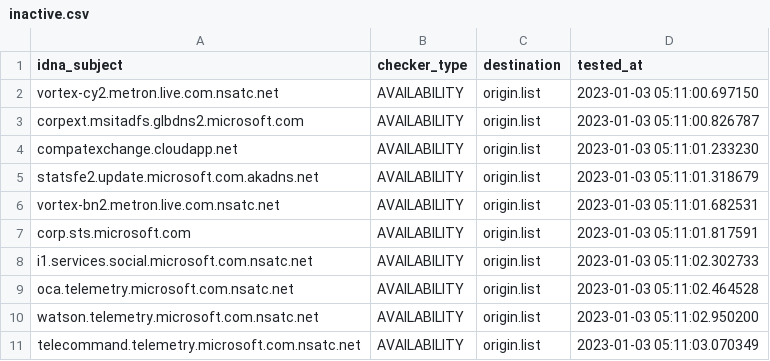
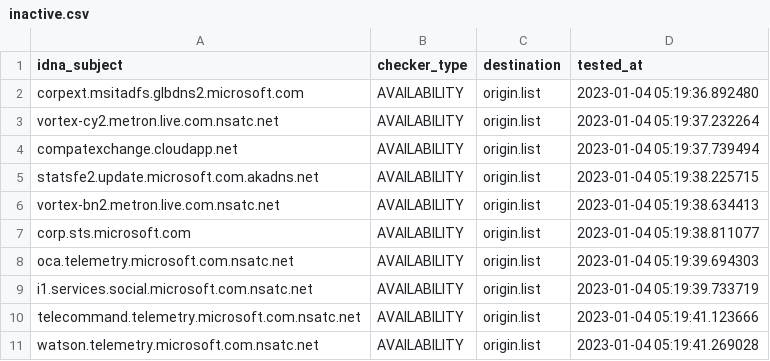
Before and after one commit to dead-hosts/hosts_git_tyzbit, a CSV file: .pyfunceble/inactive.csv, drawn as a sheet.

```diff
--- a/.pyfunceble/inactive.csv
+++ b/.pyfunceble/inactive.csv
@@ -1,11 +1,11 @@
 idna_subject,checker_type,destination,tested_at
-vortex-cy2.metron.live.com.nsatc.net,AVAILABILITY,origin.list,2023-01-03 05:11:00.697150
-corpext.msitadfs.glbdns2.microsoft.com,AVAILABILITY,origin.list,2023-01-03 05:11:00.826787
-compatexchange.cloudapp.net,AVAILABILITY,origin.list,2023-01-03 05:11:01.233230
-statsfe2.update.microsoft.com.akadns.net,AVAILABILITY,origin.list,2023-01-03 05:11:01.318679
-vortex-bn2.metron.live.com.nsatc.net,AVAILABILITY,origin.list,2023-01-03 05:11:01.682531
-corp.sts.microsoft.com,AVAILABILITY,origin.list,2023-01-03 05:11:01.817591
-i1.services.social.microsoft.com.nsatc.net,AVAILABILITY,origin.list,2023-01-03 05:11:02.302733
-oca.telemetry.microsoft.com.nsatc.net,AVAILABILITY,origin.list,2023-01-03 05:11:02.464528
-watson.telemetry.microsoft.com.nsatc.net,AVAILABILITY,origin.list,2023-01-03 05:11:02.950200
-telecommand.telemetry.microsoft.com.nsatc.net,AVAILABILITY,origin.list,2023-01-03 05:11:03.070349
+corpext.msitadfs.glbdns2.microsoft.com,AVAILABILITY,origin.list,2023-01-04 05:19:36.892480
+vortex-cy2.metron.live.com.nsatc.net,AVAILABILITY,origin.list,2023-01-04 05:19:37.232264
+compatexchange.cloudapp.net,AVAILABILITY,origin.list,2023-01-04 05:19:37.739494
+statsfe2.update.microsoft.com.akadns.net,AVAILABILITY,origin.list,2023-01-04 05:19:38.225715
+vortex-bn2.metron.live.com.nsatc.net,AVAILABILITY,origin.list,2023-01-04 05:19:38.634413
+corp.sts.microsoft.com,AVAILABILITY,origin.list,2023-01-04 05:19:38.811077
+oca.telemetry.microsoft.com.nsatc.net,AVAILABILITY,origin.list,2023-01-04 05:19:39.694303
+i1.services.social.microsoft.com.nsatc.net,AVAILABILITY,origin.list,2023-01-04 05:19:39.733719
+telecommand.telemetry.microsoft.com.nsatc.net,AVAILABILITY,origin.list,2023-01-04 05:19:41.123666
+watson.telemetry.microsoft.com.nsatc.net,AVAILABILITY,origin.list,2023-01-04 05:19:41.269028
```
Also changed, not shown: 11 other files.
